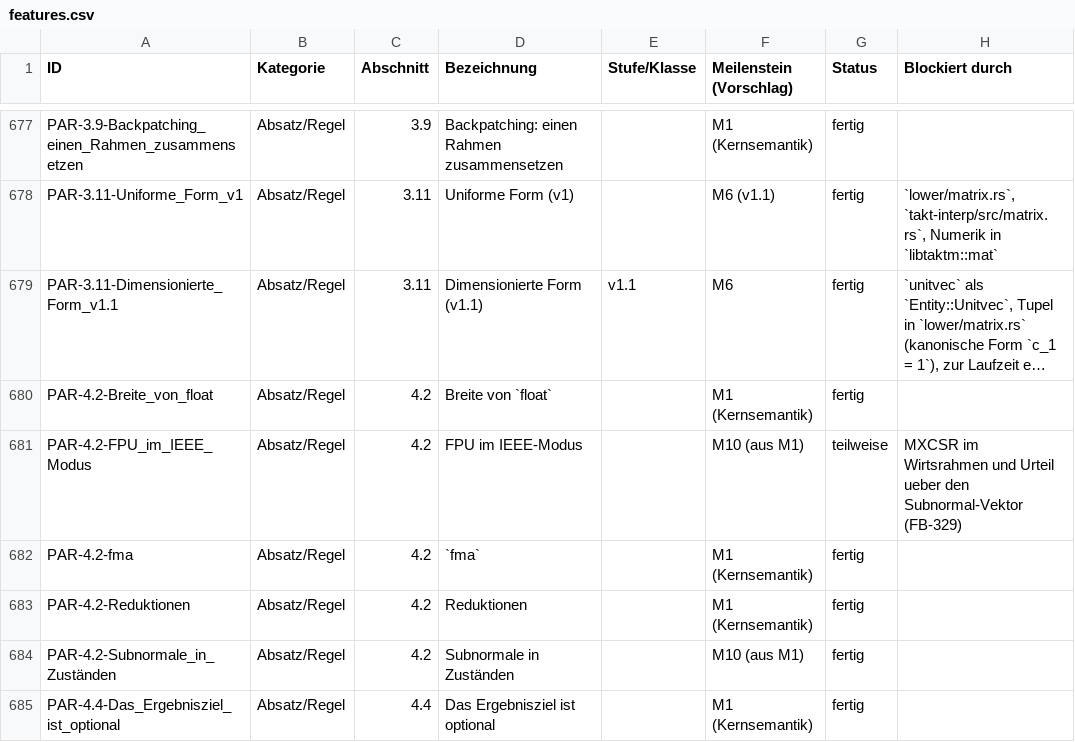
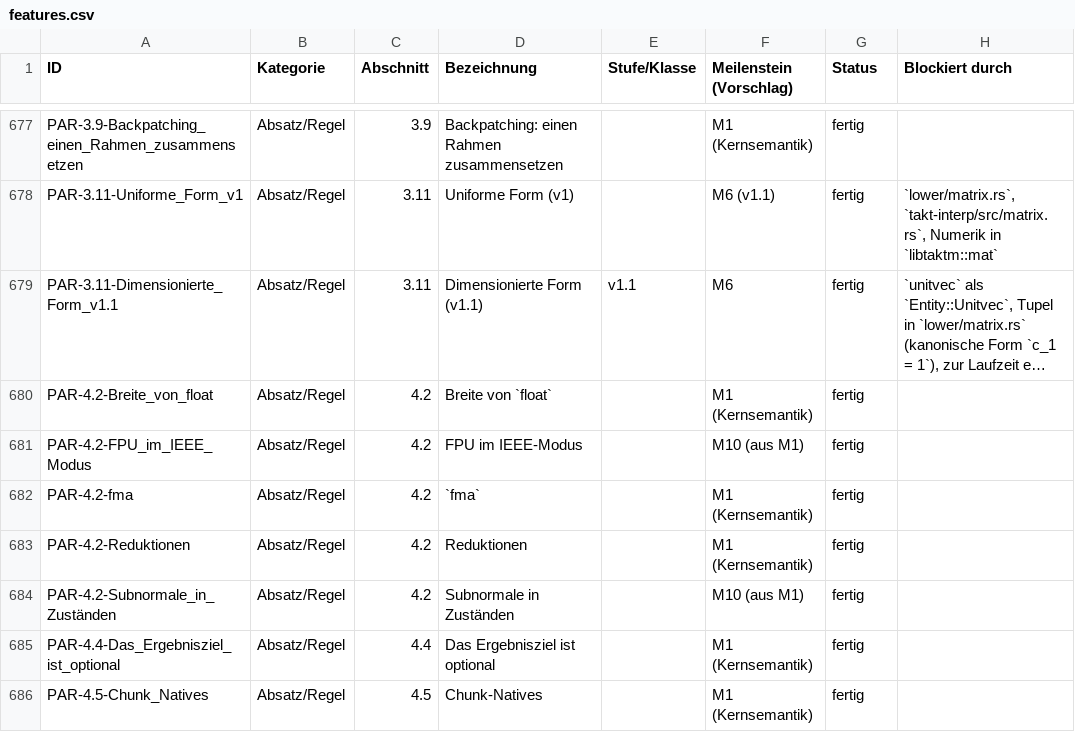
Before and after one commit to mannomannX/takt, a CSV file: plan/features.csv, drawn as a sheet; only a part is shown, gaps mark what is left out; the shorter side is filled out with more unchanged rows; long unchanged cells end in …; the diff names each change by its address in the sheet, - before the commit and + after, or states it on an @@ line.

```diff
--- a/plan/features.csv
+++ b/plan/features.csv
-G681 (Status): teilweise
+G681 (Status): fertig
-H681 (Blockiert durch): MXCSR im Wirtsrahmen und Urteil ueber den Subnormal-Vektor (FB-329)
+H681 (Blockiert durch): (empty)
```
Also changed, not shown: plan/feedback.csv, 6 other files.
